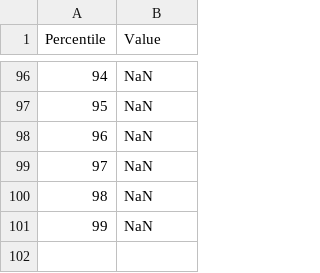
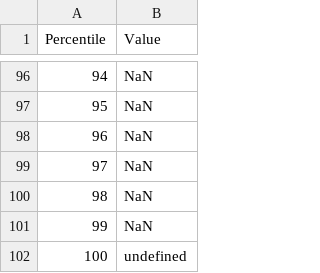
Before and after one commit to SalsaBoy990/basestats, a CSV file: example/results/sample.csv, drawn as a sheet; only a part is shown, gaps mark what is left out.

```diff
--- a/example/results/sample.csv
+++ b/example/results/sample.csv
@@ -101 +101,2 @@ Percentile;Value
 99;NaN
+100;undefined
```
Also changed, not shown: 9 other files.
